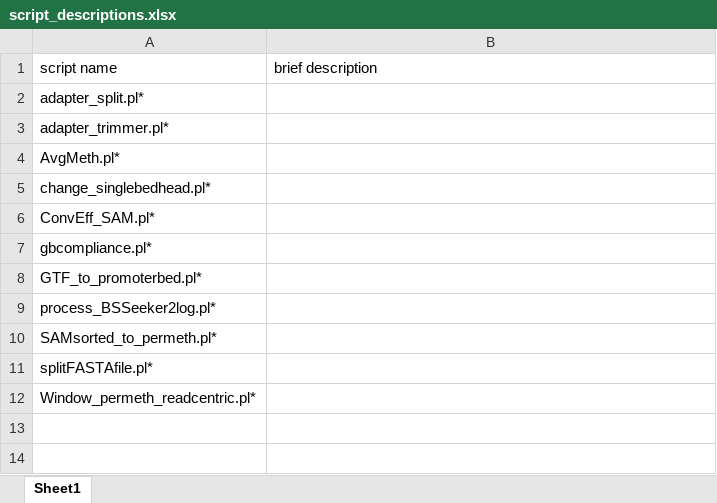
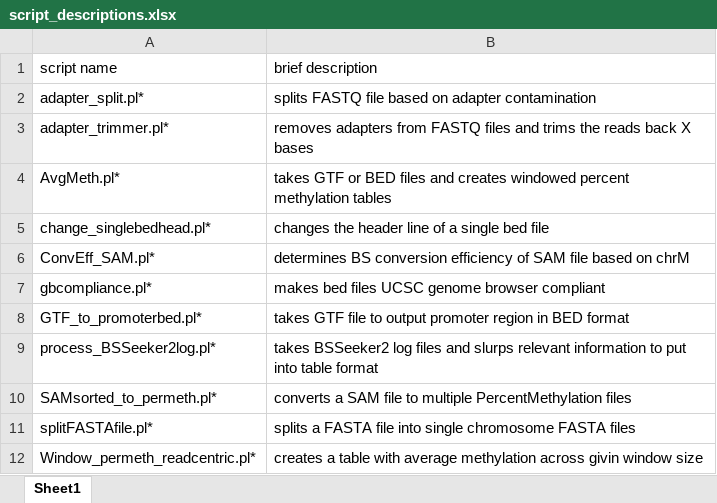
Before and after one commit to kwdunaway/WGBS_Tools, an Excel workbook: documentation/script_descriptions.xlsx, sheet Sheet1, drawn as a sheet; values as stored, in another font and other column widths than the file's, no borders; the diff names each change by its address in the sheet, - before the commit and + after, or states it on an @@ line.

Commit message:
updated documentation

```diff
--- a/documentation/script_descriptions.xlsx (sheet Sheet1)
+++ b/documentation/script_descriptions.xlsx (sheet Sheet1)
-B2 (brief description): (empty)
+B2 (brief description): splits FASTQ file based on adapter contamination
-B3 (brief description): (empty)
+B3 (brief description): removes adapters from FASTQ files and trims the reads back X bases
-B4 (brief description): (empty)
+B4 (brief description): takes GTF or BED files and creates windowed percent methylation tables
-B5 (brief description): (empty)
+B5 (brief description): changes the header line of a single bed file
-B6 (brief description): (empty)
+B6 (brief description): determines BS conversion efficiency of SAM file based on chrM
-B7 (brief description): (empty)
+B7 (brief description): makes bed files UCSC genome browser compliant
-B8 (brief description): (empty)
+B8 (brief description): takes GTF file to output promoter region in BED format
-B9 (brief description): (empty)
+B9 (brief description): takes BSSeeker2 log files and slurps relevant information to put into table format
-B10 (brief description): (empty)
+B10 (brief description): converts a SAM file to multiple PercentMethylation files
-B11 (brief description): (empty)
+B11 (brief description): splits a FASTA file into single chromosome FASTA files
-B12 (brief description): (empty)
+B12 (brief description): creates a table with average methylation across givin window size
```
